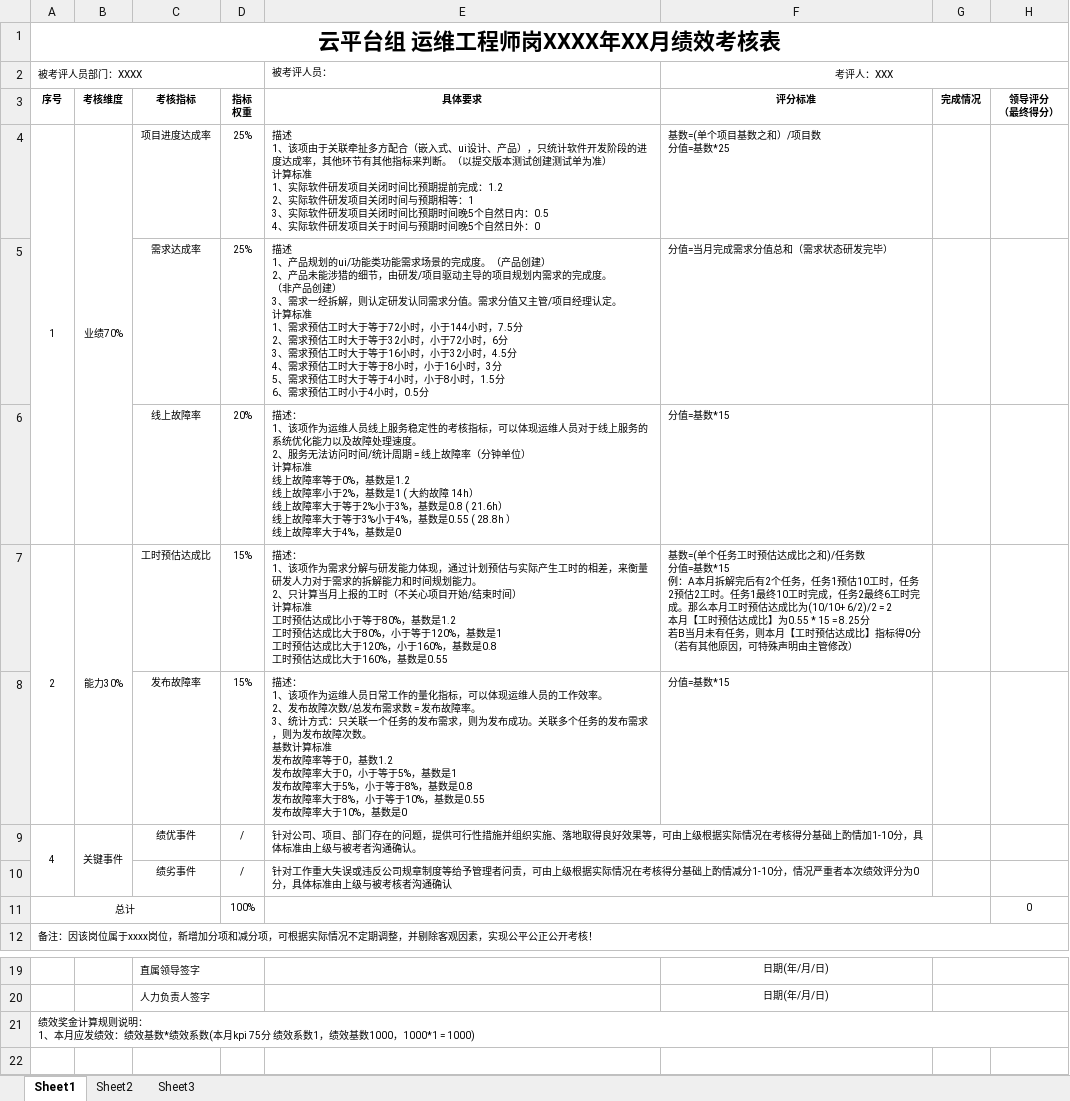
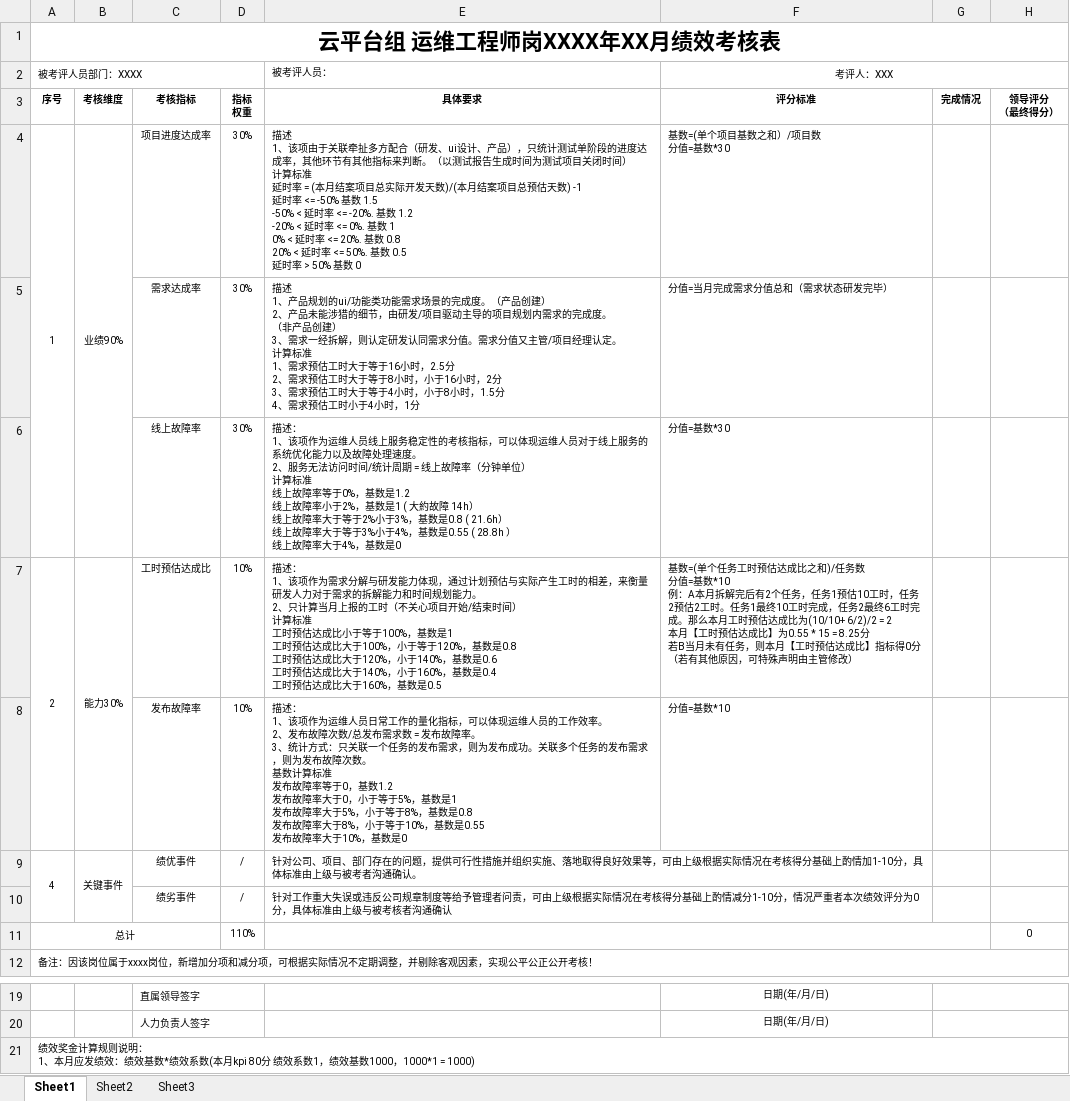
Before and after one commit to set55/kpi-bot, an Excel workbook: excel/绩效考核模板-运维.xlsx, sheet Sheet1, drawn as a sheet; only a part is shown, gaps mark what is left out; values as stored, in another font and other column widths than the file's, no borders; ↵ is a line break in a cell; the diff names each change by its address in the sheet, - before the commit and + after, or states it on an @@ line.

```diff
--- a/excel/绩效考核模板-运维.xlsx (sheet Sheet1)
+++ b/excel/绩效考核模板-运维.xlsx (sheet Sheet1)
-B4: 业绩70%
+B4: 业绩90%
-D4:D5: 25%
+D4:D5: 30%
-E4: …方配合（嵌入式、ui设计、产品），只统计软件开发阶段的进度达成率，其他环节有其他指标来判断。（以提交版本测试创建测试单为准） ↵ 计算标准 ↵ 1、实际软件研发项目关闭时间比预期提前完成：1.2 ↵ 2、实际软件研发项目关闭时间与预期相等：1 ↵ 3、实际软件研发项目关闭时间比预期时间晚5个自然日内：0.5 ↵ 4、实际软件研发项目关于时间与预期时间晚5个自然日外：0
+E4: …方配合（研发、ui设计、产品），只统计测试单阶段的进度达成率，其他环节有其他指标来判断。（以测试报告生成时间为测试项目关闭时间） ↵ 计算标准 ↵ 延时率 = (本月结案项目总实际开发天数)/(本月结案项目总预估天数) -1 ↵ 延时率 <= -50% 基数 1.5 ↵ -50% < 延时率 <= -20%. 基数 1.2 ↵ -20% < 延时率 <= 0%. 基数 1 ↵ 0% < 延时率 <= 20%. 基数 0.8 ↵ 20% < 延时率 <= 50%. 基数 0.5 ↵ 延时率 > 50% 基数 0
-F4: 基数=(单个项目基数之和）/项目数 ↵ 分值=基数*25
+F4: 基数=(单个项目基数之和）/项目数 ↵ 分值=基数*30
-E5: …大于等于72小时，小于144小时，7.5分 ↵ 2、需求预估工时大于等于32小时，小于72小时，6分 ↵ 3、需求预估工时大于等于16小时，小于32小时，4.5分 ↵ 4、需求预估工时大于等于8小时，小于16小时，3分 ↵ 5、需求预估工时大于等于4小时，小于8小时，1.5分 ↵ 6、需求预估工时小于4小时，0.5分
+E5: …大于等于16小时，2.5分 ↵ 2、需求预估工时大于等于8小时，小于16小时，2分 ↵ 3、需求预估工时大于等于4小时，小于8小时，1.5分 ↵ 4、需求预估工时小于4小时，1分
-D6: 20%
+D6: 30%
-F6: 分值=基数*15
+F6: 分值=基数*30
-D7:D8: 15%
+D7:D8: 10%
-E7: …小于等于80%，基数是1.2 ↵ 工时预估达成比大于80%，小于等于120%，基数是1 ↵ 工时预估达成比大于120%，小于160%，基数是0.8 ↵ 工时预估达成比大于160%，基数是0.55
+E7: …小于等于100%，基数是1 ↵ 工时预估达成比大于100%，小于等于120%，基数是0.8 ↵ 工时预估达成比大于120%，小于140%，基数是0.6 ↵ 工时预估达成比大于140%，小于160%，基数是0.4 ↵ 工时预估达成比大于160%，基数是0.5
-F7: …值=基数*15 ↵ 例：A本…
+F7: …值=基数*10 ↵ 例：A本…
-F8: 分值=基数*15
+F8: 分值=基数*10
-D11: 100%
+D11: 110%
-A21: …(本月kpi 75分 绩效…
+A21: …(本月kpi 80分 绩效…
```
Also changed, not shown: 7 other files.
